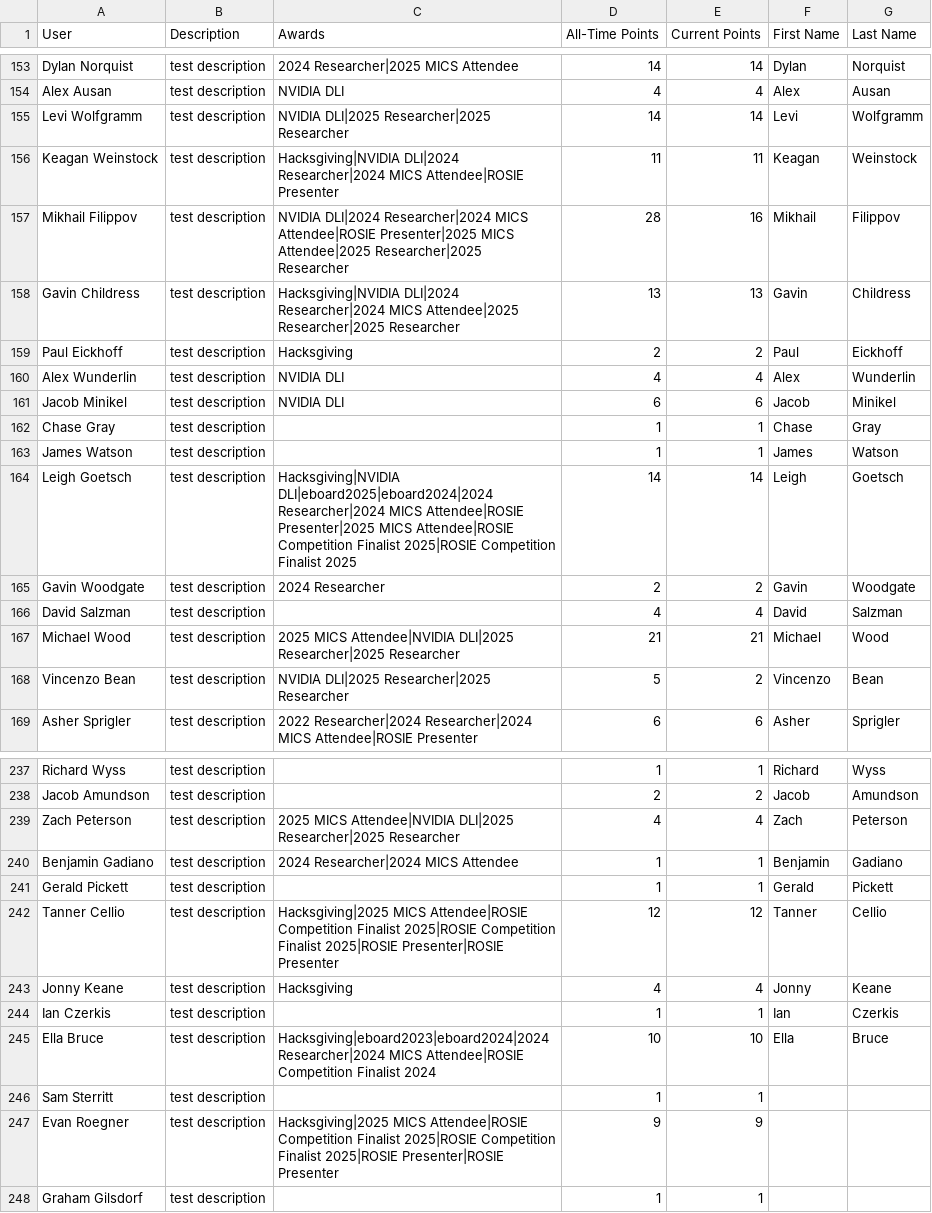
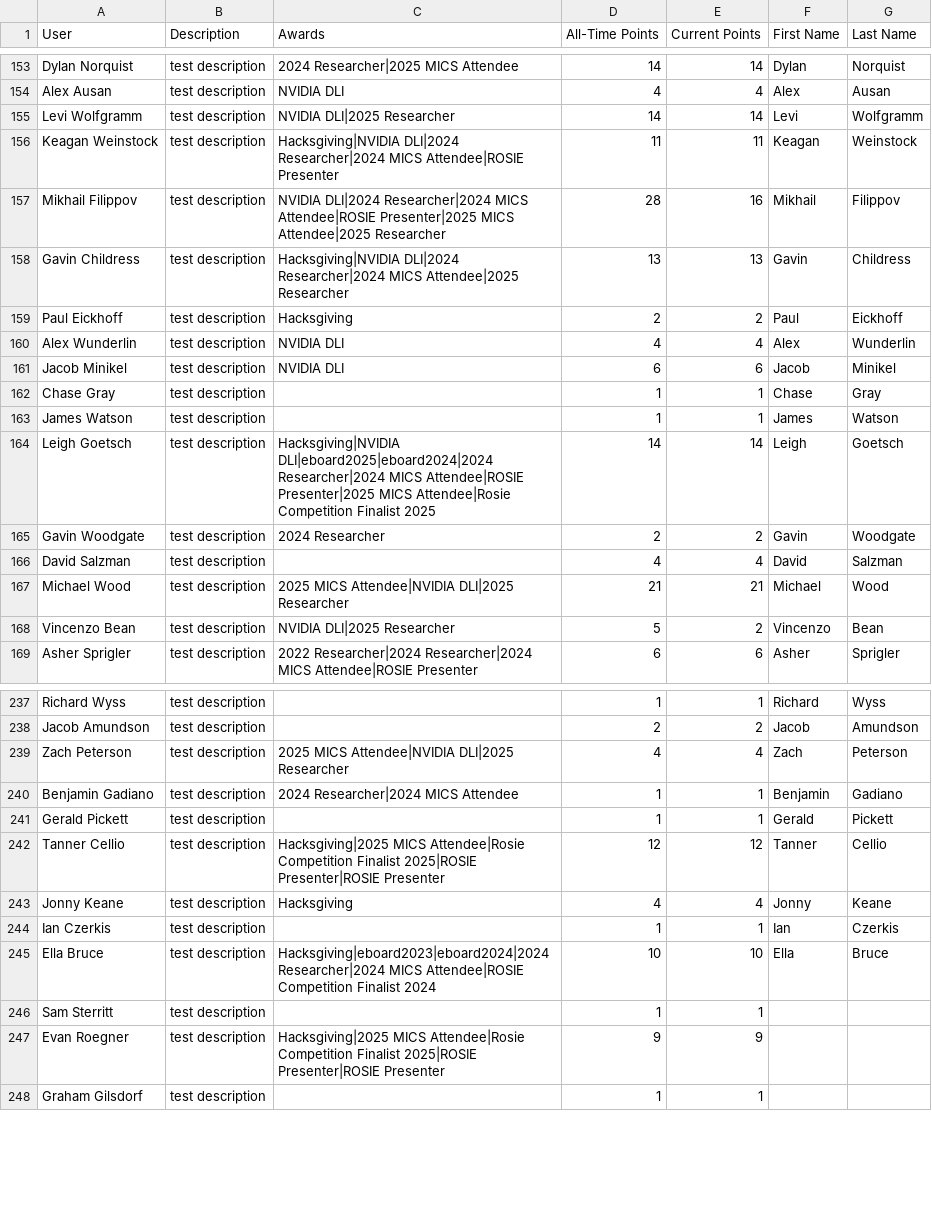
Before and after one commit to MSOE-AI-Club/maic, a CSV file: data/User_Data.csv, drawn as a sheet; only a part is shown, gaps mark what is left out; the diff covers the shown part only.

```diff
--- a/data/User_Data.csv
+++ b/data/User_Data.csv
@@ -154,6 +154,6 @@ Dylan Norquist,test description,2024 Researcher|2025 MICS Attendee,14,14,Dylan,N
 Alex Ausan,test description,NVIDIA DLI,4,4,Alex,Ausan
-Levi Wolfgramm,test description,NVIDIA DLI|2025 Researcher|2025 Researcher,14,14,Levi,Wolfgramm
+Levi Wolfgramm,test description,NVIDIA DLI|2025 Researcher,14,14,Levi,Wolfgramm
 Keagan Weinstock,test description,Hacksgiving|NVIDIA DLI|2024 Researcher|2024 MICS Attendee|ROSIE Presenter,11,11,Keagan,Weinstock
-Mikhail Filippov,test description,NVIDIA DLI|2024 Researcher|2024 MICS Attendee|ROSIE Presenter|2025 MICS Attendee|2025 Researcher|2025 Researcher,28,16,Mikhail,Filippov
-Gavin Childress,test description,Hacksgiving|NVIDIA DLI|2024 Researcher|2024 MICS Attendee|2025 Researcher|2025 Researcher,13,13,Gavin,Childress
+Mikhail Filippov,test description,NVIDIA DLI|2024 Researcher|2024 MICS Attendee|ROSIE Presenter|2025 MICS Attendee|2025 Researcher,28,16,Mikhail,Filippov
+Gavin Childress,test description,Hacksgiving|NVIDIA DLI|2024 Researcher|2024 MICS Attendee|2025 Researcher,13,13,Gavin,Childress
 Paul Eickhoff,test description,Hacksgiving,2,2,Paul,Eickhoff
@@ -163,7 +163,7 @@ Chase Gray,test description,,1,1,Chase,Gray
 James Watson,test description,,1,1,James,Watson
-Leigh Goetsch,test description,Hacksgiving|NVIDIA DLI|eboard2025|eboard2024|2024 Researcher|2024 MICS Attendee|ROSIE Presenter|2025 MICS Attendee|ROSIE Competition Finalist 2025|ROSIE Competition Finalist 2025,14,14,Leigh,Goetsch
+Leigh Goetsch,test description,Hacksgiving|NVIDIA DLI|eboard2025|eboard2024|2024 Researcher|2024 MICS Attendee|ROSIE Presenter|2025 MICS Attendee|Rosie Competition Finalist 2025,14,14,Leigh,Goetsch
 Gavin Woodgate,test description,2024 Researcher,2,2,Gavin,Woodgate
 David Salzman,test description,,4,4,David,Salzman
-Michael Wood,test description,2025 MICS Attendee|NVIDIA DLI|2025 Researcher|2025 Researcher,21,21,Michael,Wood
-Vincenzo Bean,test description,NVIDIA DLI|2025 Researcher|2025 Researcher,5,2,Vincenzo,Bean
+Michael Wood,test description,2025 MICS Attendee|NVIDIA DLI|2025 Researcher,21,21,Michael,Wood
+Vincenzo Bean,test description,NVIDIA DLI|2025 Researcher,5,2,Vincenzo,Bean
 Asher Sprigler,test description,2022 Researcher|2024 Researcher|2024 MICS Attendee|ROSIE Presenter,6,6,Asher,Sprigler
@@ -238,6 +238,6 @@ Richard Wyss,test description,,1,1,Richard,Wyss
 Jacob Amundson,test description,,2,2,Jacob,Amundson
-Zach Peterson,test description,2025 MICS Attendee|NVIDIA DLI|2025 Researcher|2025 Researcher,4,4,Zach,Peterson
+Zach Peterson,test description,2025 MICS Attendee|NVIDIA DLI|2025 Researcher,4,4,Zach,Peterson
 Benjamin Gadiano,test description,2024 Researcher|2024 MICS Attendee,1,1,Benjamin,Gadiano
 Gerald Pickett,test description,,1,1,Gerald,Pickett
-Tanner Cellio,test description,Hacksgiving|2025 MICS Attendee|ROSIE Competition Finalist 2025|ROSIE Competition Finalist 2025|ROSIE Presenter|ROSIE Presenter,12,12,Tanner,Cellio
+Tanner Cellio,test description,Hacksgiving|2025 MICS Attendee|Rosie Competition Finalist 2025|ROSIE Presenter|ROSIE Presenter,12,12,Tanner,Cellio
 Jonny Keane,test description,Hacksgiving,4,4,Jonny,Keane
@@ -246,3 +246,3 @@ Ella Bruce,test description,Hacksgiving|eboard2023|eboard2024|2024 Researcher|20
 Sam Sterritt,test description,,1,1,,
-Evan Roegner,test description,Hacksgiving|2025 MICS Attendee|ROSIE Competition Finalist 2025|ROSIE Competition Finalist 2025|ROSIE Presenter|ROSIE Presenter,9,9,,
+Evan Roegner,test description,Hacksgiving|2025 MICS Attendee|Rosie Competition Finalist 2025|ROSIE Presenter|ROSIE Presenter,9,9,,
 Graham Gilsdorf,test description,,1,1,,
```
Also changed, not shown: 28 edited cells elsewhere in this file, 6 other files.
